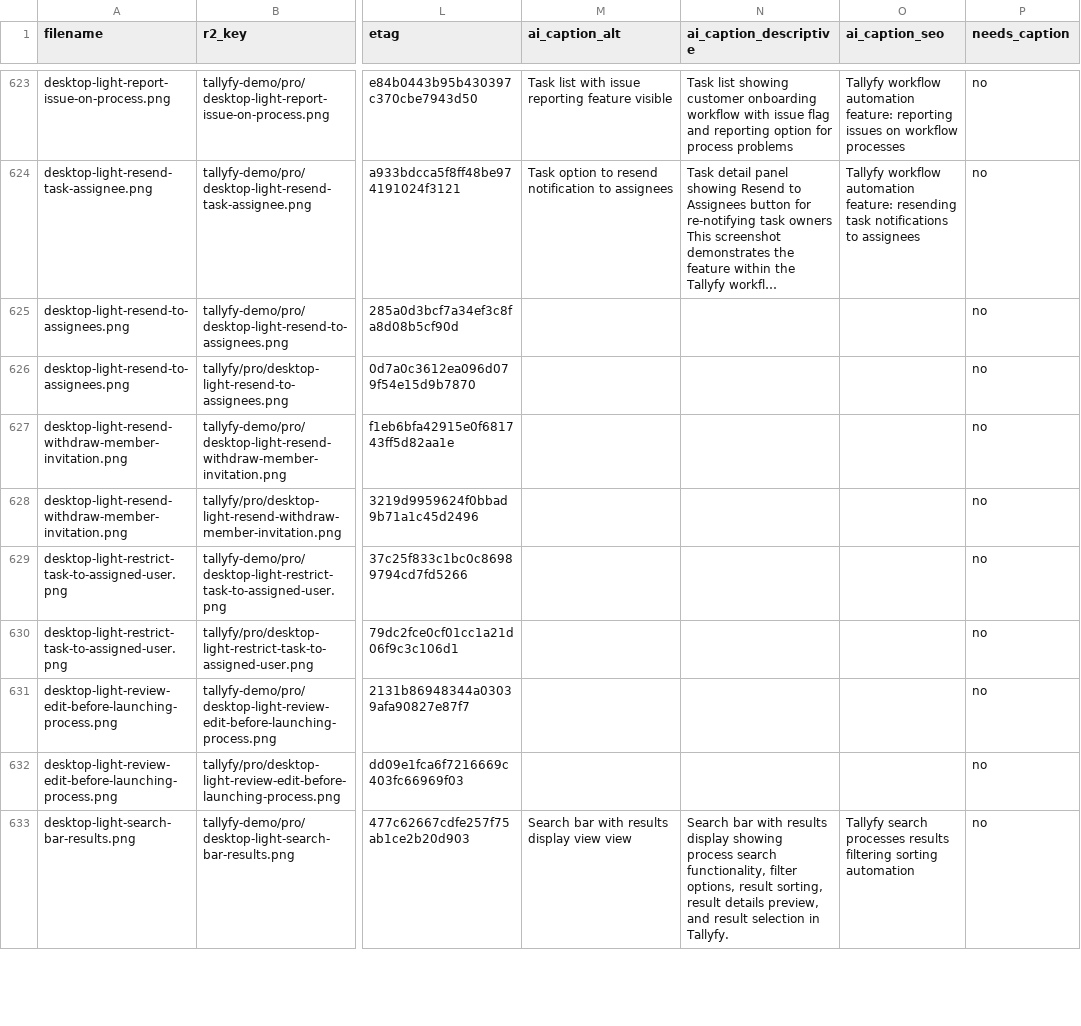
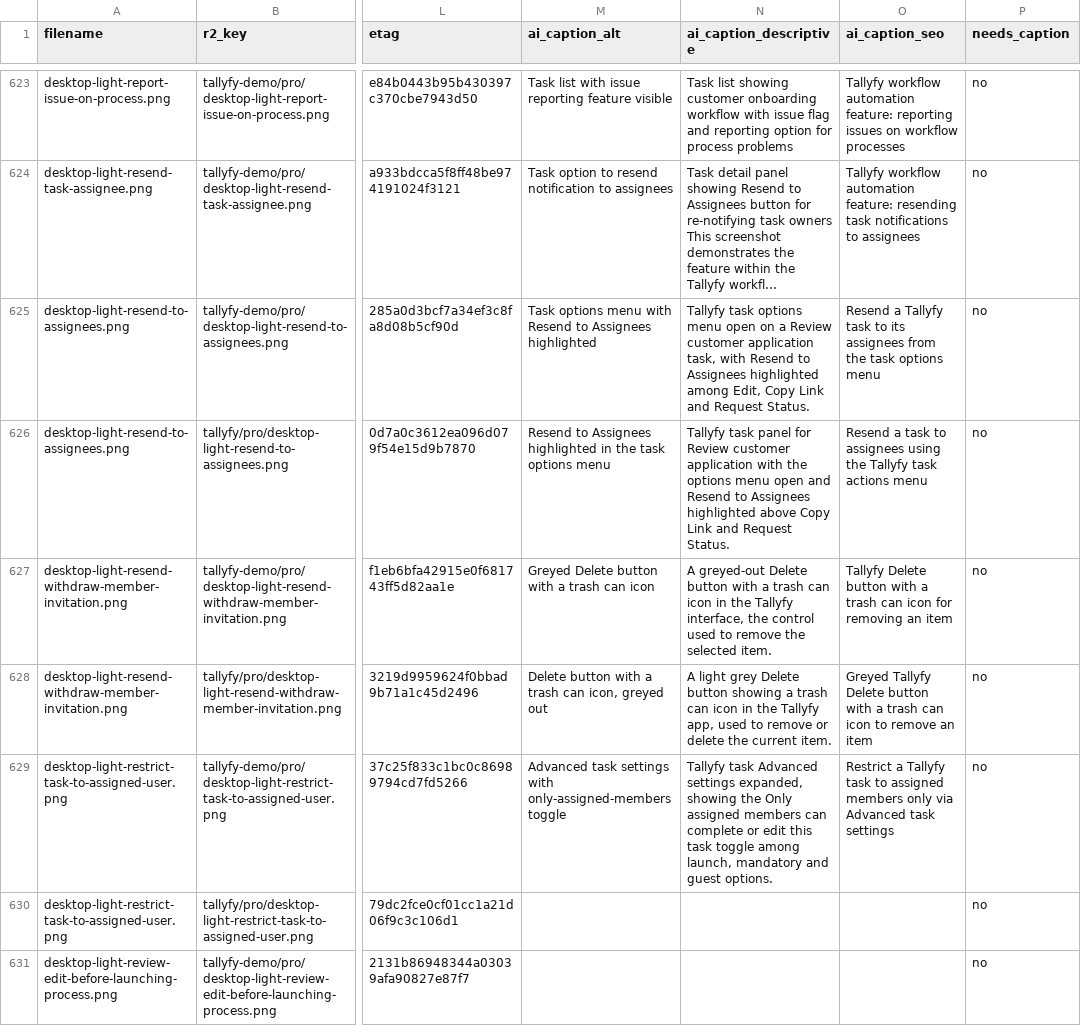
Before and after one commit to tallyfy/documentation, a CSV file: documentation_assets.csv, drawn as a sheet; only a part is shown, gaps mark what is left out; the shorter side is filled out with more unchanged rows; long unchanged cells end in …; the diff names each change by its address in the sheet, - before the commit and + after, or states it on an @@ line.

```diff
--- a/documentation_assets.csv
+++ b/documentation_assets.csv
-M625 (ai_caption_alt): (empty)
+M625 (ai_caption_alt): Task options menu with Resend to Assignees highlighted
-N625 (ai_caption_descriptive): (empty)
+N625 (ai_caption_descriptive): Tallyfy task options menu open on a Review customer application task, with Resend to Assignees highlighted among Edit, Copy Link and Request Status.
-O625 (ai_caption_seo): (empty)
+O625 (ai_caption_seo): Resend a Tallyfy task to its assignees from the task options menu
-M626 (ai_caption_alt): (empty)
+M626 (ai_caption_alt): Resend to Assignees highlighted in the task options menu
-N626 (ai_caption_descriptive): (empty)
+N626 (ai_caption_descriptive): Tallyfy task panel for Review customer application with the options menu open and Resend to Assignees highlighted above Copy Link and Request Status.
-O626 (ai_caption_seo): (empty)
+O626 (ai_caption_seo): Resend a task to assignees using the Tallyfy task actions menu
-M627 (ai_caption_alt): (empty)
+M627 (ai_caption_alt): Greyed Delete button with a trash can icon
-N627 (ai_caption_descriptive): (empty)
+N627 (ai_caption_descriptive): A greyed-out Delete button with a trash can icon in the Tallyfy interface, the control used to remove the selected item.
-O627 (ai_caption_seo): (empty)
+O627 (ai_caption_seo): Tallyfy Delete button with a trash can icon for removing an item
-M628 (ai_caption_alt): (empty)
+M628 (ai_caption_alt): Delete button with a trash can icon, greyed out
-N628 (ai_caption_descriptive): (empty)
+N628 (ai_caption_descriptive): A light grey Delete button showing a trash can icon in the Tallyfy app, used to remove or delete the current item.
-O628 (ai_caption_seo): (empty)
+O628 (ai_caption_seo): Greyed Tallyfy Delete button with a trash can icon to remove an item
-M629 (ai_caption_alt): (empty)
+M629 (ai_caption_alt): Advanced task settings with only-assigned-members toggle
-N629 (ai_caption_descriptive): (empty)
+N629 (ai_caption_descriptive): Tallyfy task Advanced settings expanded, showing the Only assigned members can complete or edit this task toggle among launch, mandatory and guest options.
-O629 (ai_caption_seo): (empty)
+O629 (ai_caption_seo): Restrict a Tallyfy task to assigned members only via Advanced task settings
```
